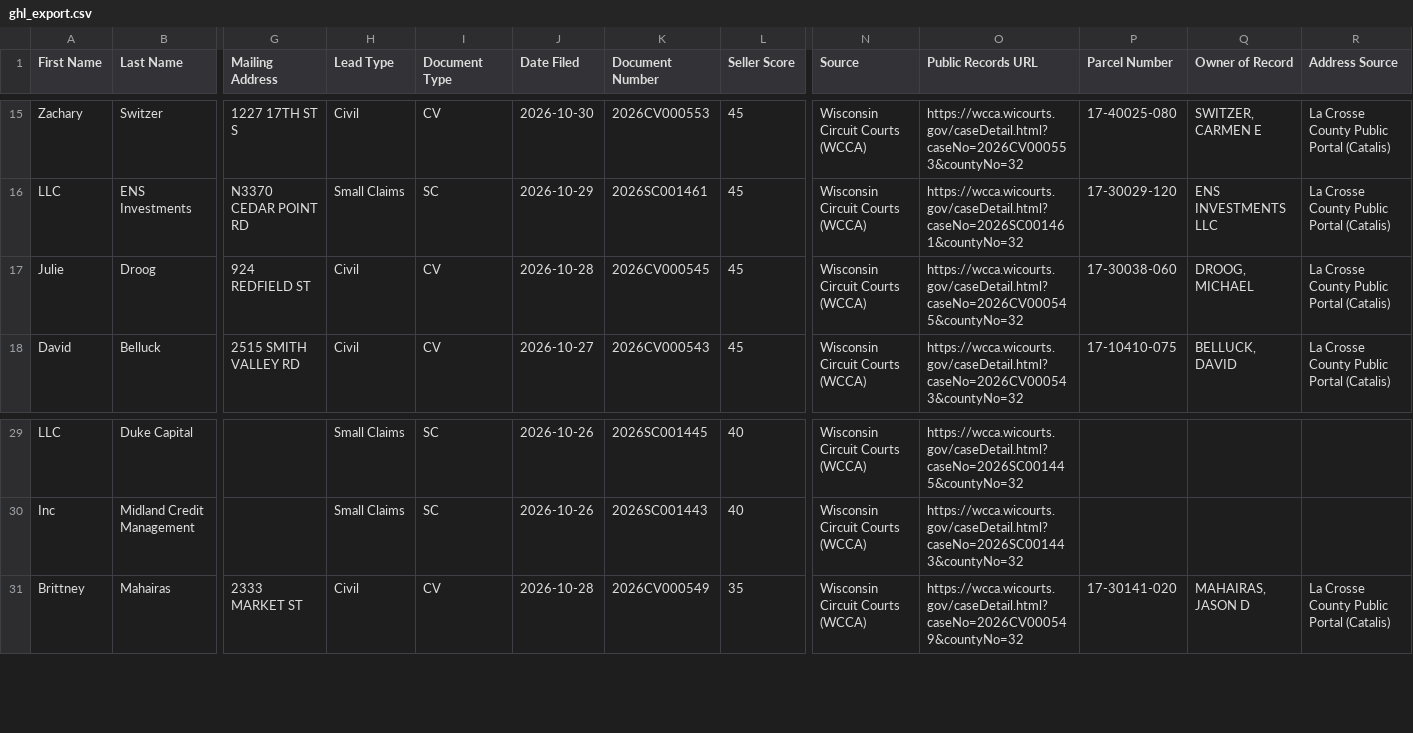
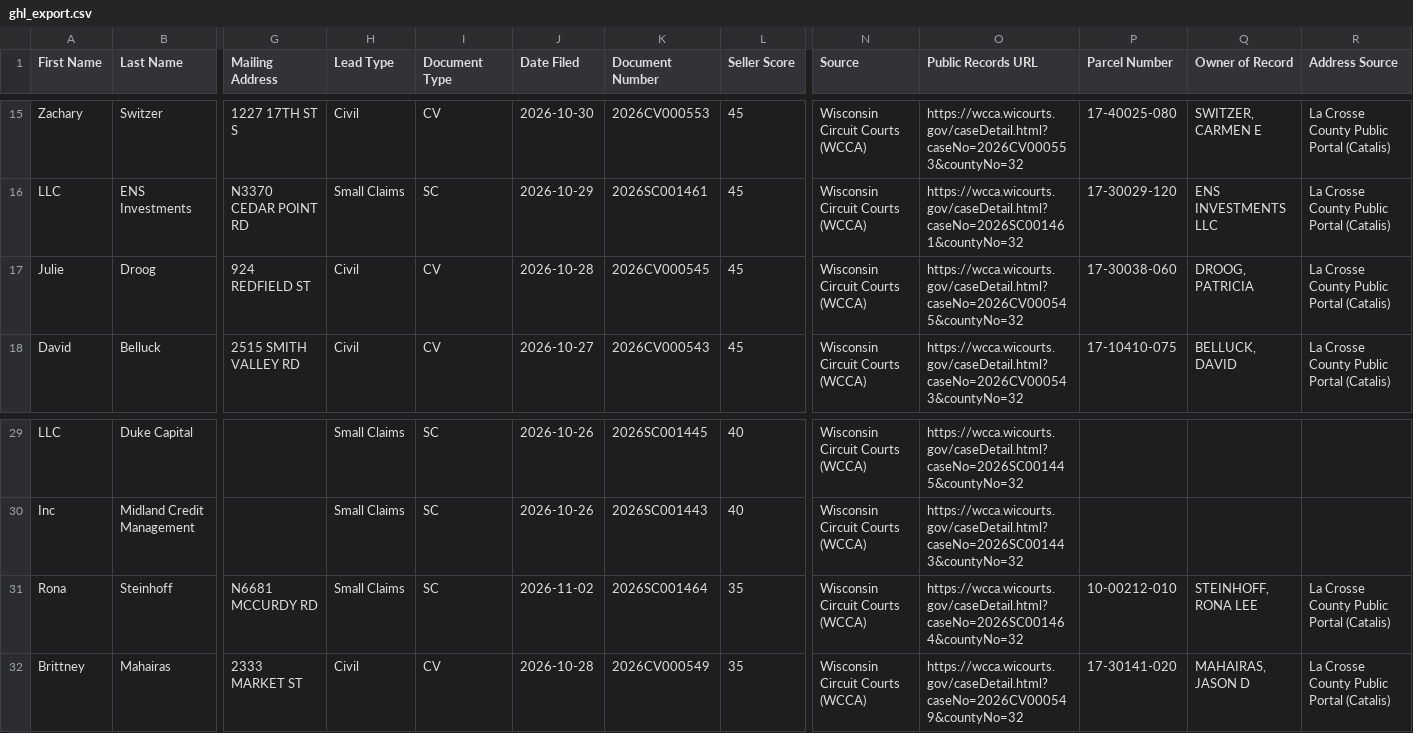
Before and after one commit to Sellmyhousefast247/La-Crosse-Leads, a CSV file: dashboard/ghl_export.csv, drawn as a sheet; only a part is shown, gaps mark what is left out; rows hold the shown columns only; the diff names each change by its address in the sheet, - before the commit and + after, or states it on an @@ line.

```diff
--- a/dashboard/ghl_export.csv
+++ b/dashboard/ghl_export.csv
-Q17 (Owner of Record): DROOG, MICHAEL
+Q17 (Owner of Record): DROOG, PATRICIA
+row 31: Rona | Steinhoff | N6681 MCCURDY RD | Small Claims | SC | 2026-11-02 | 2026SC001464 | 35 | Wisconsin Circuit Courts (WCCA) | https://wcca.wicourts.gov/caseDetail.html?caseNo=2026SC001464&countyNo=32 | 10-00212-010 | STEINHOFF, RONA LEE | La Crosse County Public Portal (Catalis)
```
Also changed, not shown: data/ghl_export.csv, 2 other files.
